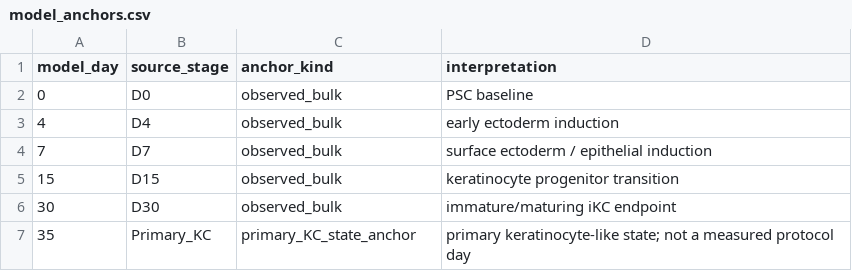
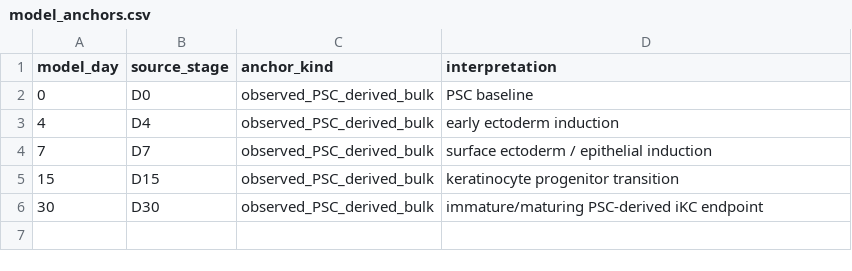
Before and after one commit to Jyo-1120/STEM_library, a CSV file: bioinformatics/psc-keratinocyte-reference/results/model_anchors.csv, drawn as a sheet.

```diff
--- a/bioinformatics/psc-keratinocyte-reference/results/model_anchors.csv
+++ b/bioinformatics/psc-keratinocyte-reference/results/model_anchors.csv
@@ -1,7 +1,6 @@
 "model_day","source_stage","anchor_kind","interpretation"
-0,"D0","observed_bulk","PSC baseline"
-4,"D4","observed_bulk","early ectoderm induction"
-7,"D7","observed_bulk","surface ectoderm / epithelial induction"
-15,"D15","observed_bulk","keratinocyte progenitor transition"
-30,"D30","observed_bulk","immature/maturing iKC endpoint"
-35,"Primary_KC","primary_KC_state_anchor","primary keratinocyte-like state; not a measured protocol day"
+0,"D0","observed_PSC_derived_bulk","PSC baseline"
+4,"D4","observed_PSC_derived_bulk","early ectoderm induction"
+7,"D7","observed_PSC_derived_bulk","surface ectoderm / epithelial induction"
+15,"D15","observed_PSC_derived_bulk","keratinocyte progenitor transition"
+30,"D30","observed_PSC_derived_bulk","immature/maturing PSC-derived iKC endpoint"
```
Also changed, not shown: bioinformatics/psc-keratinocyte-reference/results/daily_mapping_validation_metrics.csv, bioinformatics/psc-keratinocyte-reference/results/daily_mapping_validation_predictions.csv, 17 other files.
